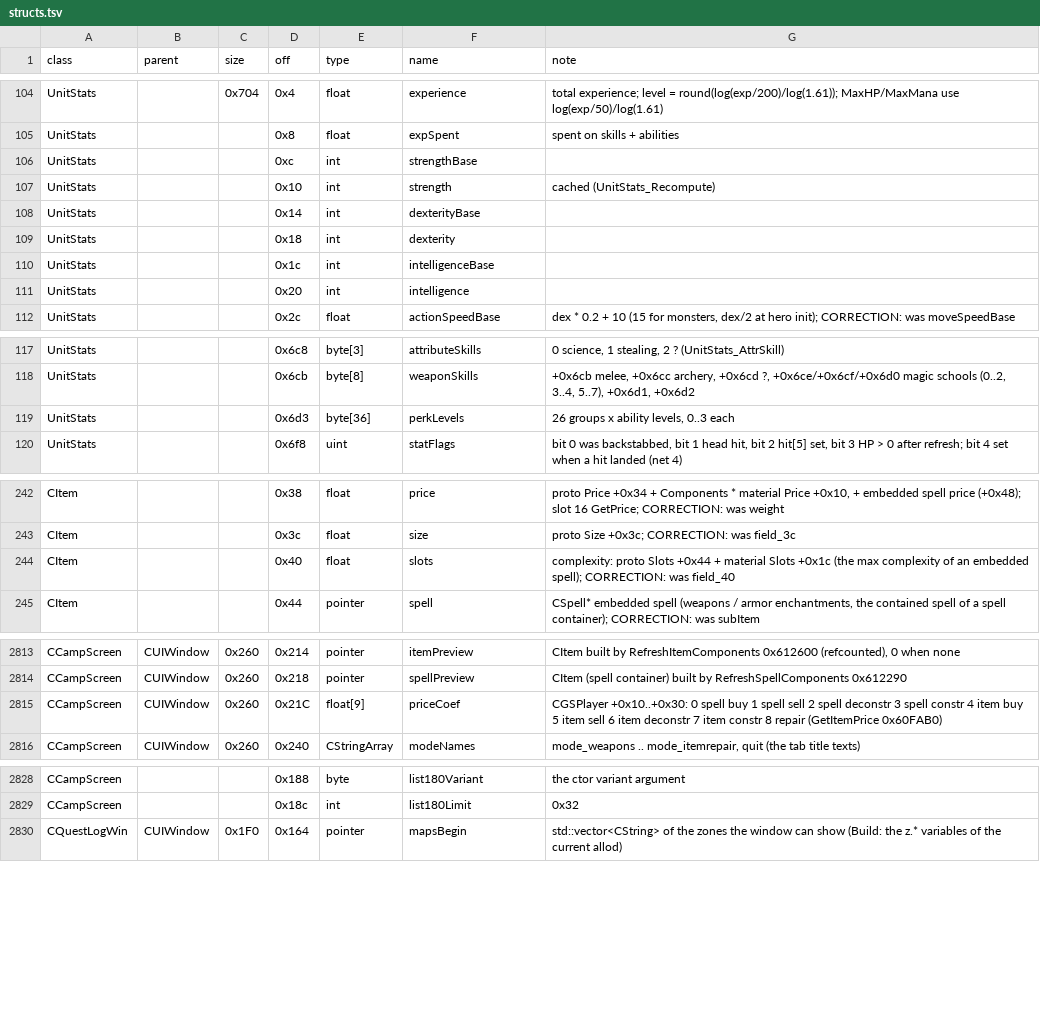
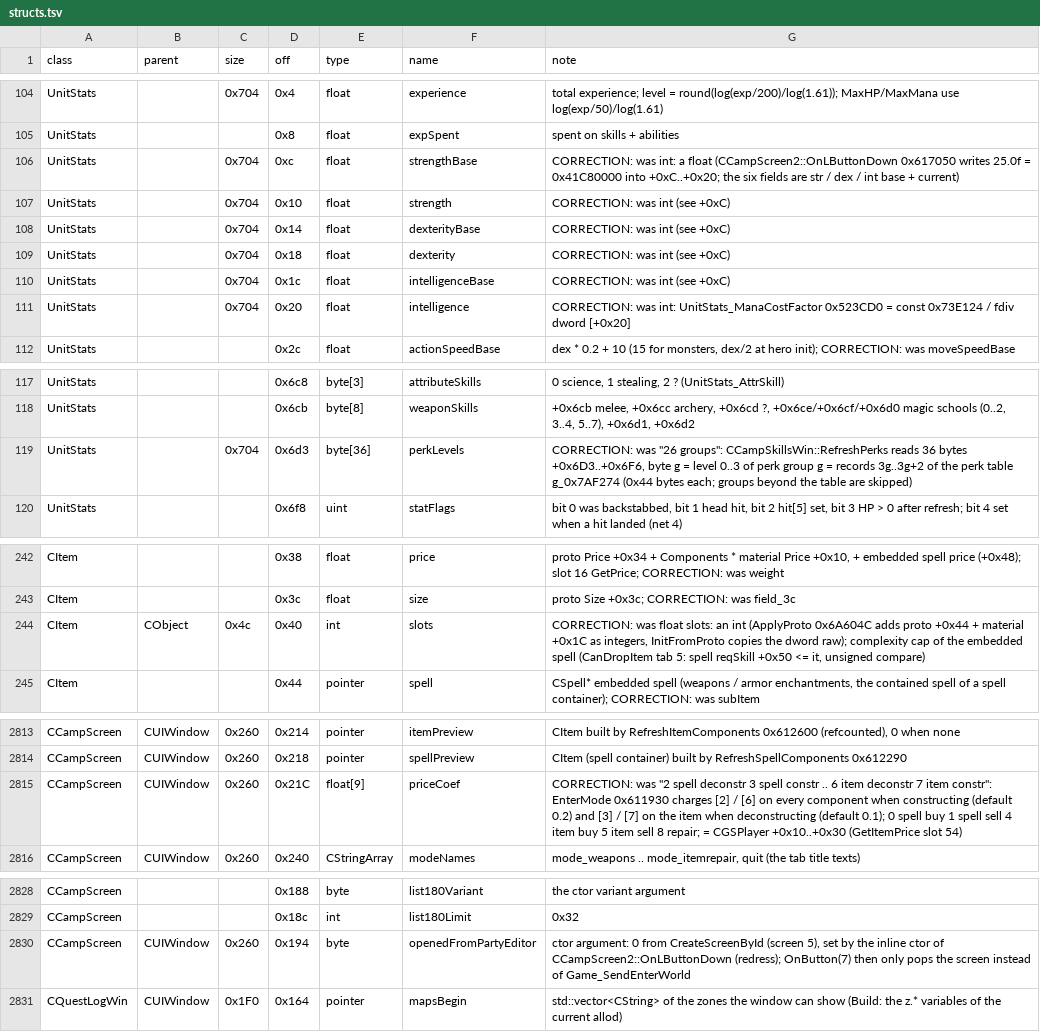
Before and after one commit to Kyr4l/ei-universal-mod, a TSV file: docs/game-exe/structs.tsv, drawn as a sheet; only a part is shown, gaps mark what is left out.

```diff
--- a/docs/game-exe/structs.tsv
+++ b/docs/game-exe/structs.tsv
@@ -105,8 +105,8 @@ UnitStats		0x704	0x4	float	experience	total experience; level = round(log(exp/20
 UnitStats			0x8	float	expSpent	spent on skills + abilities
-UnitStats			0xc	int	strengthBase	
-UnitStats			0x10	int	strength	cached (UnitStats_Recompute)
-UnitStats			0x14	int	dexterityBase	
-UnitStats			0x18	int	dexterity	
-UnitStats			0x1c	int	intelligenceBase	
-UnitStats			0x20	int	intelligence	
+UnitStats		0x704	0xc	float	strengthBase	CORRECTION: was int: a float (CCampScreen2::OnLButtonDown 0x617050 writes 25.0f = 0x41C80000 into +0xC..+0x20; the six fields are str / dex / int base + current)
+UnitStats		0x704	0x10	float	strength	CORRECTION: was int (see +0xC)
+UnitStats		0x704	0x14	float	dexterityBase	CORRECTION: was int (see +0xC)
+UnitStats		0x704	0x18	float	dexterity	CORRECTION: was int (see +0xC)
+UnitStats		0x704	0x1c	float	intelligenceBase	CORRECTION: was int (see +0xC)
+UnitStats		0x704	0x20	float	intelligence	CORRECTION: was int: UnitStats_ManaCostFactor 0x523CD0 = const 0x73E124 / fdiv dword [+0x20]
 UnitStats			0x2c	float	actionSpeedBase	dex * 0.2 + 10 (15 for monsters, dex/2 at hero init); CORRECTION: was moveSpeedBase
@@ -118,3 +118,3 @@ UnitStats			0x6c8	byte[3]	attributeSkills	0 science, 1 stealing, 2 ? (UnitStats_
 UnitStats			0x6cb	byte[8]	weaponSkills	+0x6cb melee, +0x6cc archery, +0x6cd ?, +0x6ce/+0x6cf/+0x6d0 magic schools (0..2, 3..4, 5..7), +0x6d1, +0x6d2
-UnitStats			0x6d3	byte[36]	perkLevels	26 groups x ability levels, 0..3 each
+UnitStats		0x704	0x6d3	byte[36]	perkLevels	CORRECTION: was "26 groups": CCampSkillsWin::RefreshPerks reads 36 bytes +0x6D3..+0x6F6, byte g = level 0..3 of perk group g = records 3g..3g+2 of the perk table g_0x7AF274 (0x44 bytes each; groups beyond the table are skipped)
 UnitStats			0x6f8	uint	statFlags	bit 0 was backstabbed, bit 1 head hit, bit 2 hit[5] set, bit 3 HP > 0 after refresh; bit 4 set when a hit landed (net 4)
@@ -243,3 +243,3 @@ CItem			0x38	float	price	proto Price +0x34 + Components * material Price +0x10,
 CItem			0x3c	float	size	proto Size +0x3c; CORRECTION: was field_3c
-CItem			0x40	float	slots	complexity: proto Slots +0x44 + material Slots +0x1c (the max complexity of an embedded spell); CORRECTION: was field_40
+CItem	CObject	0x4c	0x40	int	slots	CORRECTION: was float slots: an int (ApplyProto 0x6A604C adds proto +0x44 + material +0x1C as integers, InitFromProto copies the dword raw); complexity cap of the embedded spell (CanDropItem tab 5: spell reqSkill +0x50 <= it, unsigned compare)
 CItem			0x44	pointer	spell	CSpell* embedded spell (weapons / armor enchantments, the contained spell of a spell container); CORRECTION: was subItem
@@ -2814,3 +2814,3 @@ CCampScreen	CUIWindow	0x260	0x214	pointer	itemPreview	CItem built by RefreshItem
 CCampScreen	CUIWindow	0x260	0x218	pointer	spellPreview	CItem (spell container) built by RefreshSpellComponents 0x612290
-CCampScreen	CUIWindow	0x260	0x21C	float[9]	priceCoef	CGSPlayer +0x10..+0x30: 0 spell buy 1 spell sell 2 spell deconstr 3 spell constr 4 item buy 5 item sell 6 item deconstr 7 item constr 8 repair (GetItemPrice 0x60FAB0)
+CCampScreen	CUIWindow	0x260	0x21C	float[9]	priceCoef	CORRECTION: was "2 spell deconstr 3 spell constr .. 6 item deconstr 7 item constr": EnterMode 0x611930 charges [2] / [6] on every component when constructing (default 0.2) and [3] / [7] on the item when deconstructing (default 0.1); 0 spell buy 1 spell sell 4 item buy 5 item sell 8 repair; = CGSPlayer +0x10..+0x30 (GetItemPrice slot 54)
 CCampScreen	CUIWindow	0x260	0x240	CStringArray	modeNames	mode_weapons .. mode_itemrepair, quit (the tab title texts)
@@ -2829,2 +2829,3 @@ CCampScreen			0x188	byte	list180Variant	the ctor variant argument
 CCampScreen			0x18c	int	list180Limit	0x32
+CCampScreen	CUIWindow	0x260	0x194	byte	openedFromPartyEditor	ctor argument: 0 from CreateScreenById (screen 5), set by the inline ctor of CCampScreen2::OnLButtonDown (redress); OnButton(7) then only pops the screen instead of Game_SendEnterWorld
 CQuestLogWin	CUIWindow	0x1F0	0x164	pointer	mapsBegin	std::vector<CString> of the zones the window can show (Build: the z.* variables of the current allod)
```
Also changed, not shown: 4 other files.
